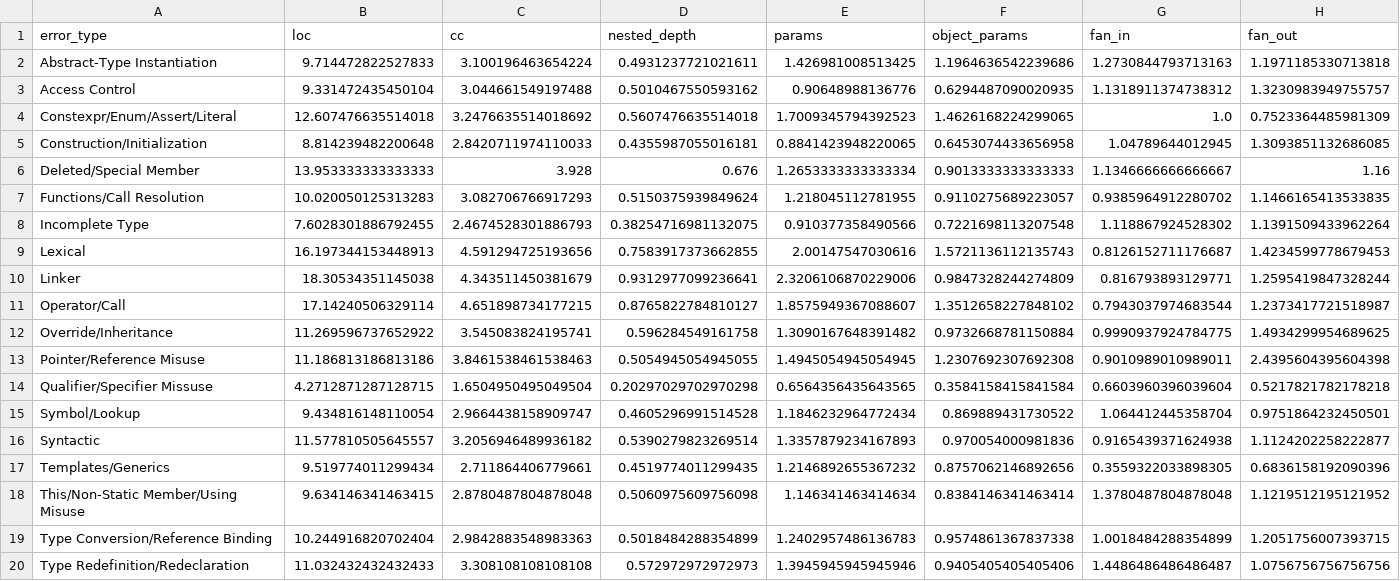
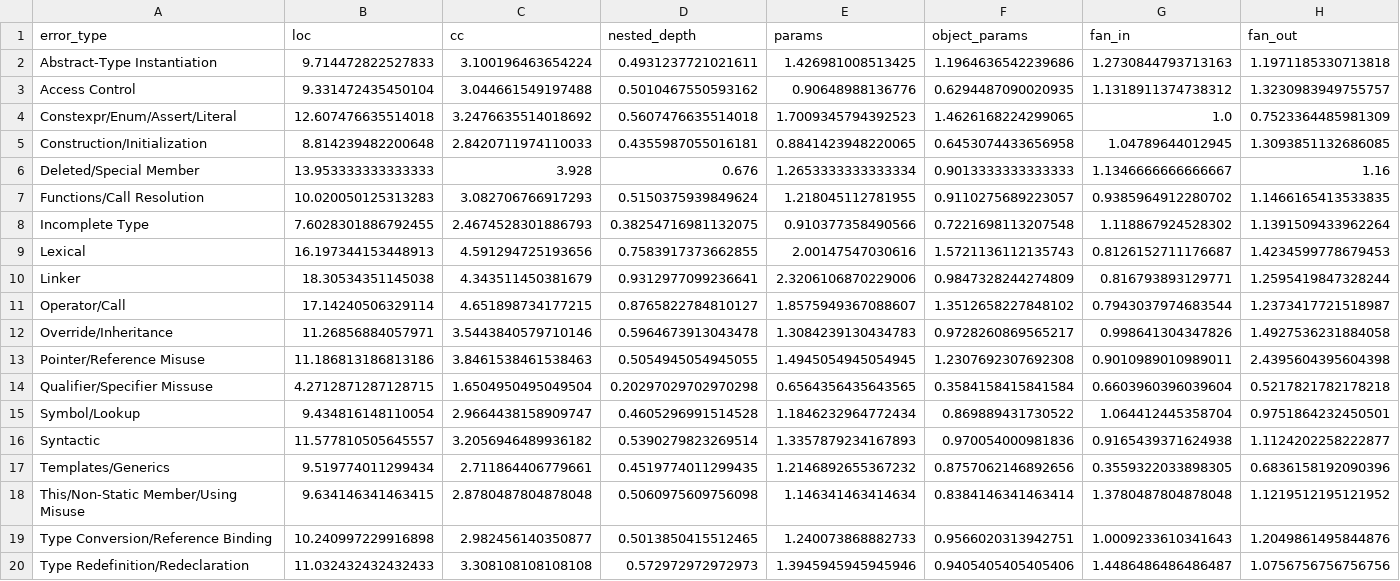
Before and after one commit to heetaeCho/TCG2026, a CSV file: experiments/LLM/integrated_pe.csv, drawn as a sheet; only a part is shown; the diff covers the shown part only; the diff names each change by its address in the sheet, - before the commit and + after, or states it on an @@ line.

```diff
--- a/experiments/LLM/integrated_pe.csv
+++ b/experiments/LLM/integrated_pe.csv
-B12 (loc): 11.269596737652922
+B12 (loc): 11.26856884057971
-C12 (cc): 3.545083824195741
+C12 (cc): 3.5443840579710146
-D12 (nested_depth): 0.596284549161758
+D12 (nested_depth): 0.5964673913043478
-E12 (params): 1.3090167648391482
+E12 (params): 1.3084239130434783
-F12 (object_params): 0.9732668781150884
+F12 (object_params): 0.9728260869565217
-G12 (fan_in): 0.9990937924784775
+G12 (fan_in): 0.998641304347826
-H12 (fan_out): 1.4934299954689625
+H12 (fan_out): 1.4927536231884058
-B19 (loc): 10.244916820702404
+B19 (loc): 10.240997229916898
-C19 (cc): 2.9842883548983363
+C19 (cc): 2.982456140350877
-D19 (nested_depth): 0.5018484288354899
+D19 (nested_depth): 0.5013850415512465
-E19 (params): 1.2402957486136783
+E19 (params): 1.240073868882733
-F19 (object_params): 0.9574861367837338
+F19 (object_params): 0.9566020313942751
-G19 (fan_in): 1.0018484288354899
+G19 (fan_in): 1.0009233610341643
-H19 (fan_out): 1.2051756007393715
+H19 (fan_out): 1.2049861495844876
```
Also changed, not shown: 4 edited cells elsewhere in this file, experiments/LLM/claude/claude_pe.csv, experiments/LLM/qwen2.5_coder_32b-8k/error.csv, 26 other files.
